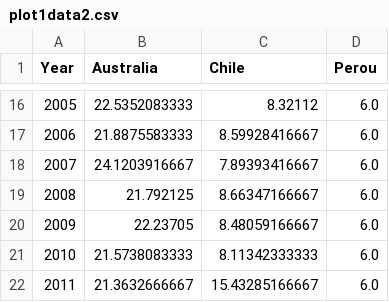
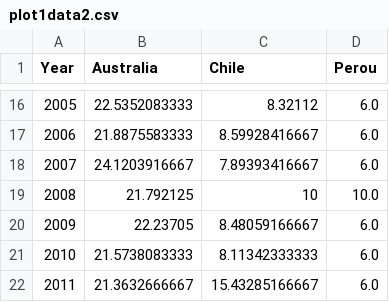
Before and after one commit to com-480-data-visualization/com-480-project-datavirus, a CSV file: website/data/plot1data2.csv, drawn as a sheet; only a part is shown, gaps mark what is left out.

```diff
--- a/website/data/plot1data2.csv
+++ b/website/data/plot1data2.csv
@@ -18,3 +18,3 @@ Year,Australia,Chile,Perou
 2007,24.1203916667,7.89393416667,6.0
-2008,21.792125,8.66347166667,6.0
+2008,21.792125,10,10.0
 2009,22.23705,8.48059166667,6.0
```
Also changed, not shown: 1 other file.
